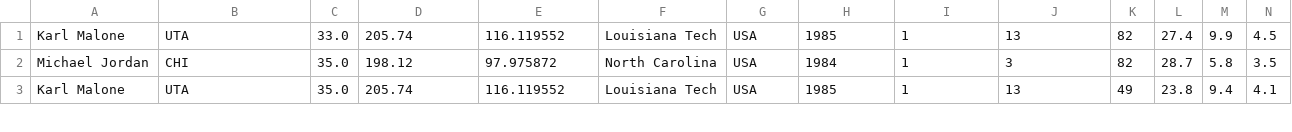
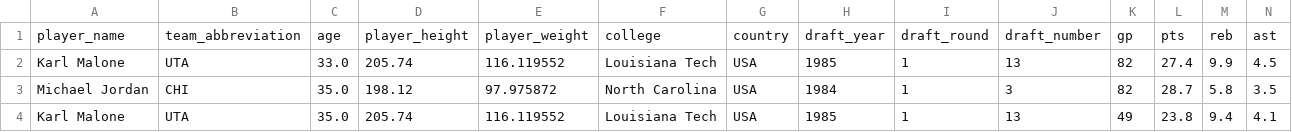
Before and after one commit to kidd432/Friends, a CSV file: MVP.csv, drawn as a sheet; only a part is shown; rows hold the shown columns only; the diff names each change by its address in the sheet, - before the commit and + after, or states it on an @@ line.

Commit message:
Add files via upload

```diff
--- a/MVP.csv
+++ b/MVP.csv
+row 1: player_name | team_abbreviation | age | player_height | player_weight | college | country | draft_year | draft_round | draft_number | gp | pts | reb | ast
```
